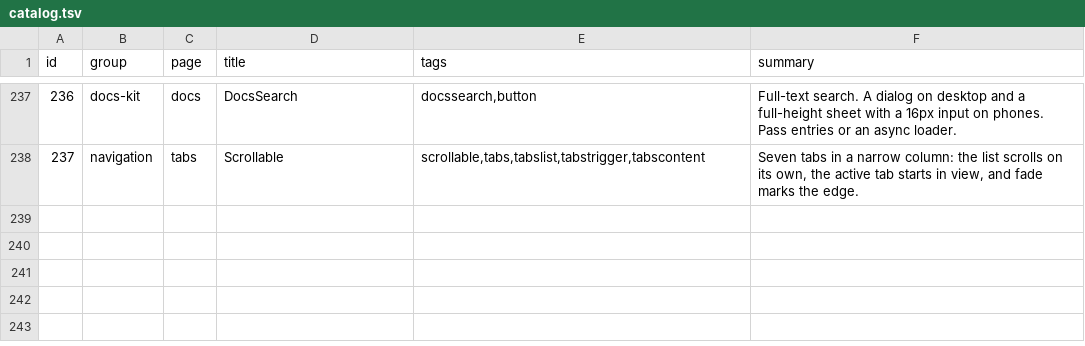
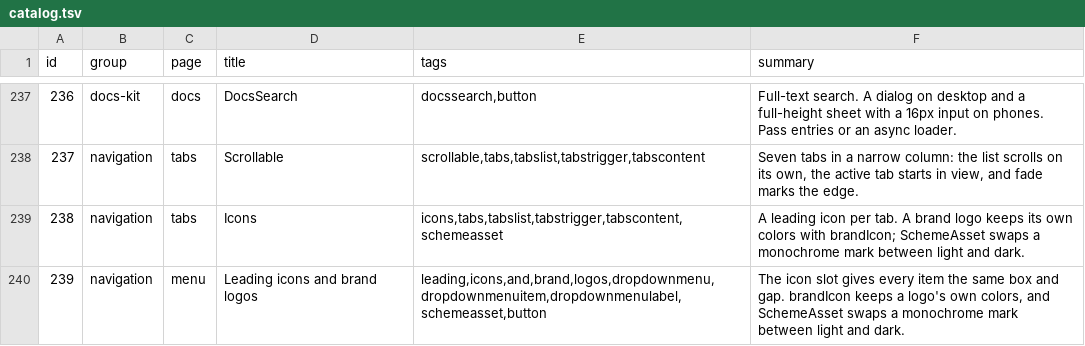
Before and after one commit to codeatlasdev/ui, a TSV file: site/public/api/v1/en/catalog.tsv, drawn as a sheet; only a part is shown, gaps mark what is left out.

Commit message:
feat(menu): leading icon slot, brandIcon and SchemeAsset for menus and tabs (#194)

```diff
--- a/site/public/api/v1/en/catalog.tsv
+++ b/site/public/api/v1/en/catalog.tsv
@@ -238 +238,3 @@ id	group	page	title	tags	summary
 237	navigation	tabs	Scrollable	scrollable,tabs,tabslist,tabstrigger,tabscontent	Seven tabs in a narrow column: the list scrolls on its own, the active tab starts in view, and fade marks the edge.
+238	navigation	tabs	Icons	icons,tabs,tabslist,tabstrigger,tabscontent,schemeasset	A leading icon per tab. A brand logo keeps its own colors with brandIcon; SchemeAsset swaps a monochrome mark between light and dark.
+239	navigation	menu	Leading icons and brand logos	leading,icons,and,brand,logos,dropdownmenu,dropdownmenuitem,dropdownmenulabel,schemeasset,button	The icon slot gives every item the same box and gap. brandIcon keeps a logo's own colors, and SchemeAsset swaps a monochrome mark between light and dark.
```
Also changed, not shown: 27 other files.
